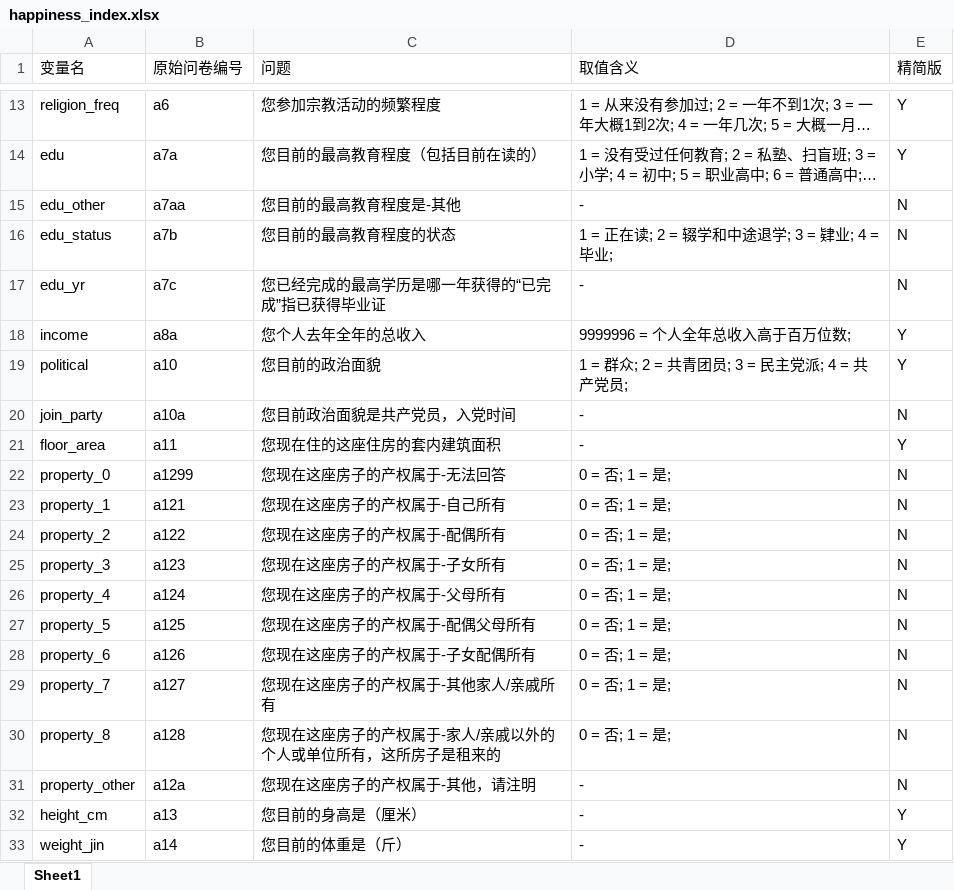
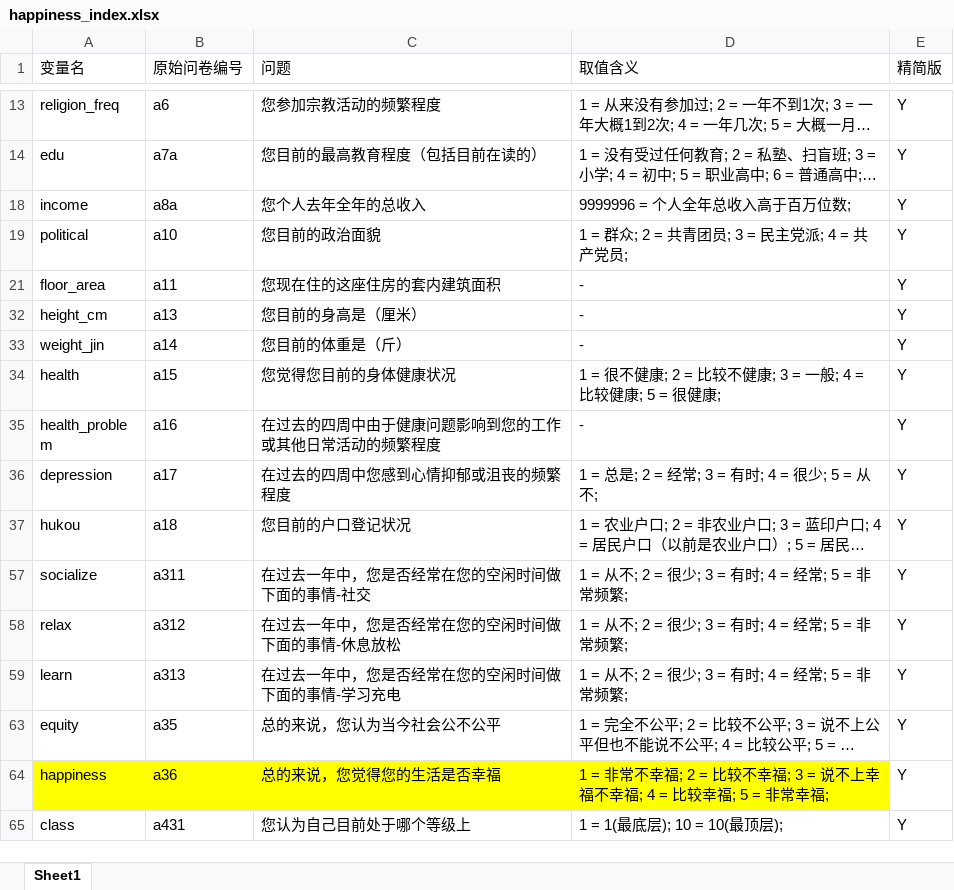
Before and after one commit to b000579040/Machine-Learning, an Excel workbook: Happiness/data/happiness_index.xlsx, sheet Sheet1, drawn as a sheet; only a part is shown, gaps mark what is left out; the shorter side is filled out with more unchanged rows; long unchanged cells end in …; values as stored, in another font and other column widths than the file's, no borders; the diff covers the shown part only; the diff names each change by its address in the sheet, - before the commit and + after, or states it on an @@ line.

```diff
--- a/Happiness/data/happiness_index.xlsx (sheet Sheet1)
+++ b/Happiness/data/happiness_index.xlsx (sheet Sheet1)
@@ row 15 hidden: edu_other | a7aa | 您目前的最高教育程度是-其他 | - | N @@
@@ row 16 hidden: edu_status | a7b | 您目前的最高教育程度的状态 | 1 = 正在读; 2 = 辍学和中途退学; 3 = 肄业; 4 = 毕业; | N @@
@@ row 17 hidden: edu_yr | a7c | 您已经完成的最高学历是哪一年获得的“已完成”指已获得毕业证 | - | N @@
@@ row 20 hidden: join_party | a10a | 您目前政治面貌是共产党员，入党时间 | - | N @@
@@ row 22 hidden: property_0 | a1299 | 您现在这座房子的产权属于-无法回答 | 0 = 否; 1 = 是; | N @@
@@ row 23 hidden: property_1 | a121 | 您现在这座房子的产权属于-自己所有 | 0 = 否; 1 = 是; | N @@
@@ row 24 hidden: property_2 | a122 | 您现在这座房子的产权属于-配偶所有 | 0 = 否; 1 = 是; | N @@
@@ row 25 hidden: property_3 | a123 | 您现在这座房子的产权属于-子女所有 | 0 = 否; 1 = 是; | N @@
@@ row 26 hidden: property_4 | a124 | 您现在这座房子的产权属于-父母所有 | 0 = 否; 1 = 是; | N @@
@@ row 27 hidden: property_5 | a125 | 您现在这座房子的产权属于-配偶父母所有 | 0 = 否; 1 = 是; | N @@
@@ row 28 hidden: property_6 | a126 | 您现在这座房子的产权属于-子女配偶所有 | 0 = 否; 1 = 是; | N @@
@@ row 29 hidden: property_7 | a127 | 您现在这座房子的产权属于-其他家人/亲戚所有 | 0 = 否; 1 = 是; | N @@
@@ row 30 hidden: property_8 | a128 | 您现在这座房子的产权属于-家人/亲戚以外的个人或单位所有，这所房子是租来的 | 0 = 否; 1 = 是; | N @@
@@ row 31 hidden: property_other | a12a | 您现在这座房子的产权属于-其他，请注明 | - | N @@
```
Also changed, not shown: 84 hidden or unhidden rows and cell formats elsewhere in this sheet, 3 other files.
